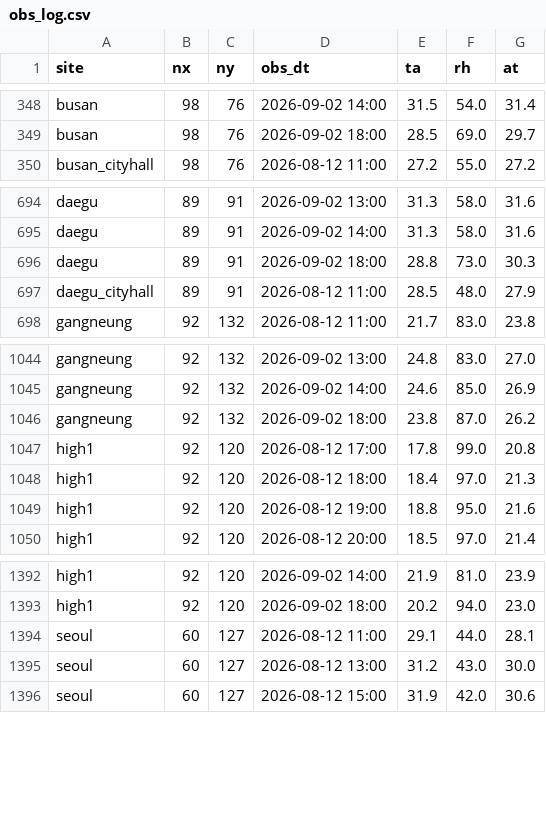
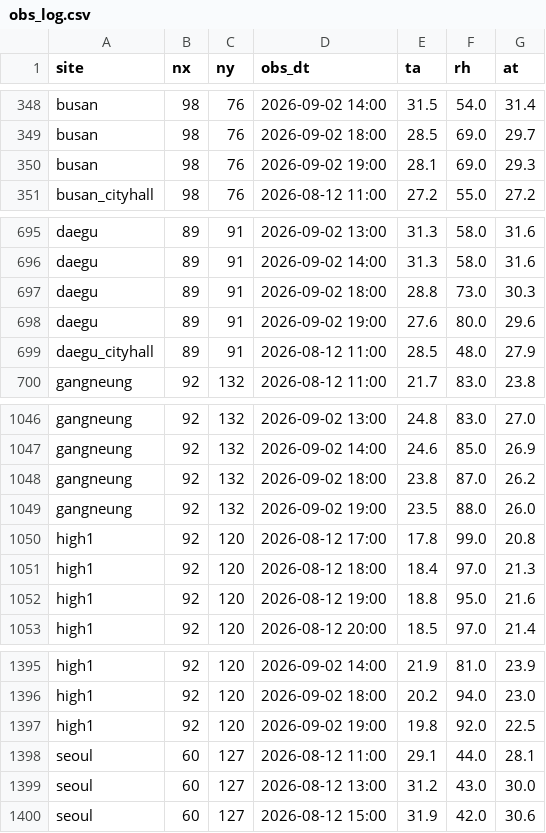
Before and after one commit to skys42781-create/safecast-test1, a CSV file: data/obs_log.csv, drawn as a sheet; only a part is shown, gaps mark what is left out; the diff names each change by its address in the sheet, - before the commit and + after, or states it on an @@ line.

```diff
--- a/data/obs_log.csv
+++ b/data/obs_log.csv
+row 350: busan | 98 | 76 | 2026-09-02 19:00 | 28.1 | 69.0 | 29.3
+row 698: daegu | 89 | 91 | 2026-09-02 19:00 | 27.6 | 80.0 | 29.6
+row 1049: gangneung | 92 | 132 | 2026-09-02 19:00 | 23.5 | 88.0 | 26.0
+row 1397: high1 | 92 | 120 | 2026-09-02 19:00 | 19.8 | 92.0 | 22.5
```
Also changed, not shown: 1 other file.
